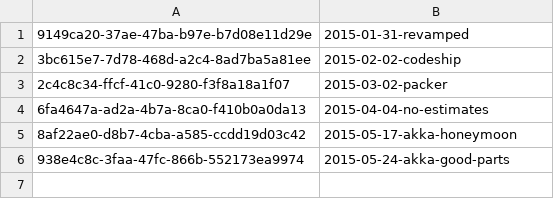
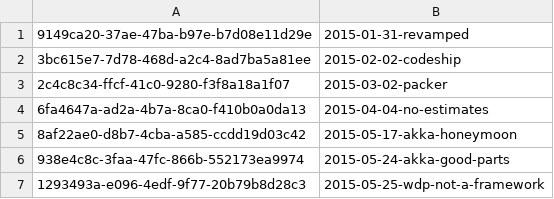
Before and after one commit to joescii/prose-and-conz, a CSV file: src/main/resources/posts.csv, drawn as a sheet.

Commit message:
Adding the monolithic manifesto and the first releasable slice: We Don't Need a Framework

```diff
--- a/src/main/resources/posts.csv
+++ b/src/main/resources/posts.csv
@@ -6 +6,2 @@
 938e4c8c-3faa-47fc-866b-552173ea9974,2015-05-24-akka-good-parts
+1293493a-e096-4edf-9f77-20b79b8d28c3,2015-05-25-wdp-not-a-framework
```
Also changed, not shown: 2 other files.
